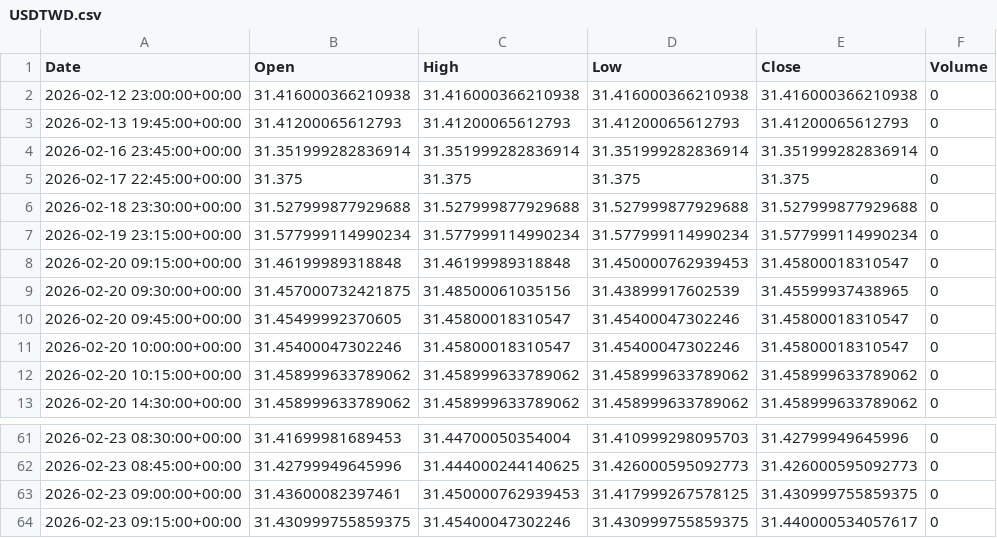
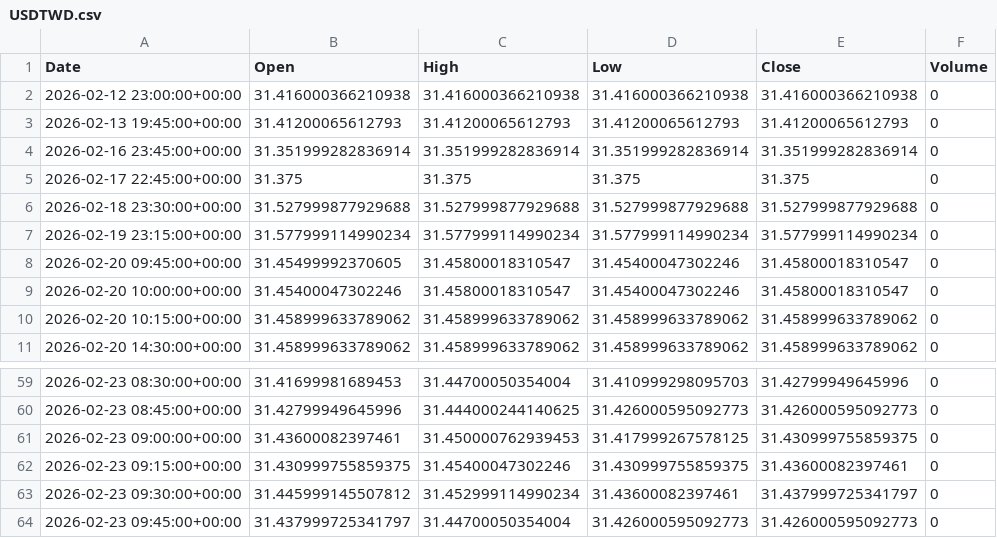
Before and after one commit to ericsutw/basic, a CSV file: data/currency/USDTWD.csv, drawn as a sheet; only a part is shown, gaps mark what is left out.

```diff
--- a/data/currency/USDTWD.csv
+++ b/data/currency/USDTWD.csv
@@ -7,4 +7,2 @@
 2026-02-19 23:15:00+00:00,31.577999114990234,31.577999114990234,31.577999114990234,31.577999114990234,0
-2026-02-20 09:15:00+00:00,31.46199989318848,31.46199989318848,31.450000762939453,31.45800018310547,0
-2026-02-20 09:30:00+00:00,31.457000732421875,31.48500061035156,31.43899917602539,31.45599937438965,0
 2026-02-20 09:45:00+00:00,31.45499992370605,31.45800018310547,31.45400047302246,31.45800018310547,0
@@ -63,2 +61,4 @@
 2026-02-23 09:00:00+00:00,31.43600082397461,31.450000762939453,31.417999267578125,31.430999755859375,0
-2026-02-23 09:15:00+00:00,31.430999755859375,31.45400047302246,31.430999755859375,31.440000534057617,0
+2026-02-23 09:15:00+00:00,31.430999755859375,31.45400047302246,31.430999755859375,31.43600082397461,0
+2026-02-23 09:30:00+00:00,31.445999145507812,31.452999114990234,31.43600082397461,31.437999725341797,0
+2026-02-23 09:45:00+00:00,31.437999725341797,31.44700050354004,31.426000595092773,31.426000595092773,0
```
Also changed, not shown: data/currency/BTC.csv, data/currency/IntlGold.csv.
